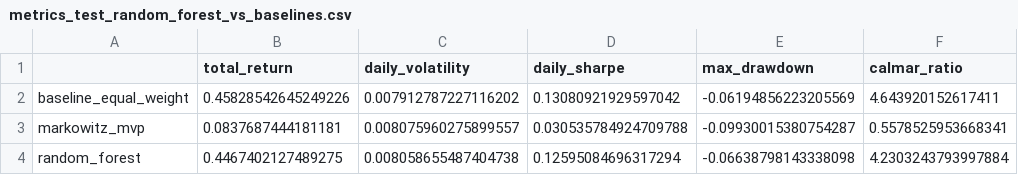
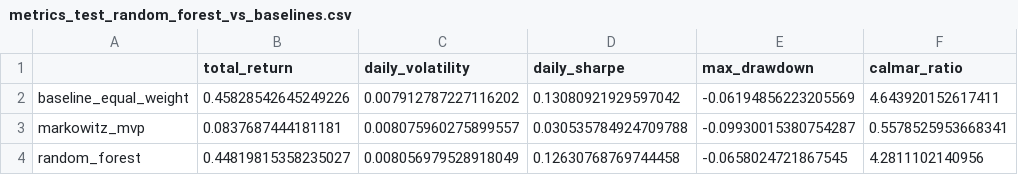
Before and after one commit to MaximeFARRE/Projet_final_ML, a CSV file: reports/tables/metrics_test_random_forest_vs_baselines.csv, drawn as a sheet.

```diff
--- a/reports/tables/metrics_test_random_forest_vs_baselines.csv
+++ b/reports/tables/metrics_test_random_forest_vs_baselines.csv
@@ -3,2 +3,2 @@ baseline_equal_weight,0.45828542645249226,0.007912787227116202,0.130809219295970
 markowitz_mvp,0.0837687444181181,0.008075960275899557,0.030535784924709788,-0.09930015380754287,0.5578525953668341
-random_forest,0.4467402127489275,0.008058655487404738,0.12595084696317294,-0.06638798143338098,4.2303243793997884
+random_forest,0.44819815358235027,0.008056979528918049,0.12630768769744458,-0.0658024721867545,4.2811102140956
```
Also changed, not shown: 9 other files.
